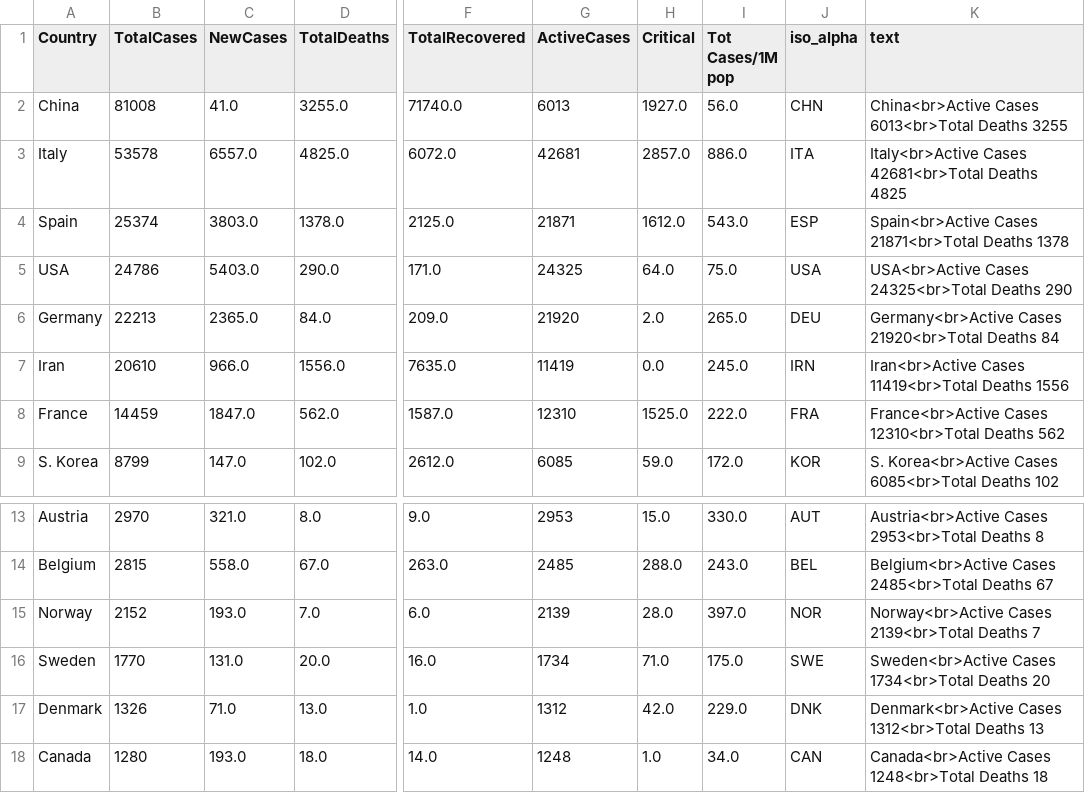
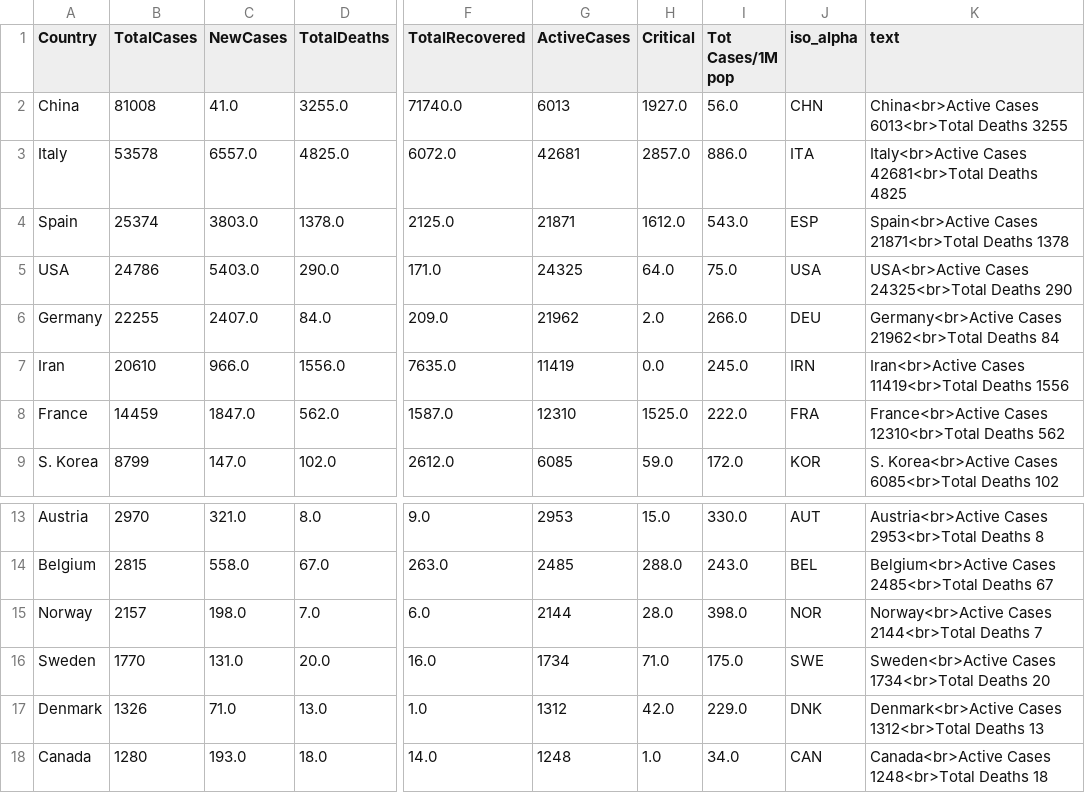
Before and after one commit to amtam0/coronavirus-world-map, a CSV file: static/data/corona.csv, drawn as a sheet; only a part is shown, gaps mark what is left out; the diff names each change by its address in the sheet, - before the commit and + after, or states it on an @@ line.

Commit message:
update corona.csv

```diff
--- a/static/data/corona.csv
+++ b/static/data/corona.csv
-B6 (TotalCases): 22213
+B6 (TotalCases): 22255
-C6 (NewCases): 2365.0
+C6 (NewCases): 2407.0
-G6 (ActiveCases): 21920
+G6 (ActiveCases): 21962
-I6 (Tot Cases/1M pop): 265.0
+I6 (Tot Cases/1M pop): 266.0
-K6 (text): Germany<br>Active Cases 21920<br>Total Deaths 84
+K6 (text): Germany<br>Active Cases 21962<br>Total Deaths 84
-B15 (TotalCases): 2152
+B15 (TotalCases): 2157
-C15 (NewCases): 193.0
+C15 (NewCases): 198.0
-G15 (ActiveCases): 2139
+G15 (ActiveCases): 2144
-I15 (Tot Cases/1M pop): 397.0
+I15 (Tot Cases/1M pop): 398.0
-K15 (text): Norway<br>Active Cases 2139<br>Total Deaths 7
+K15 (text): Norway<br>Active Cases 2144<br>Total Deaths 7
```
